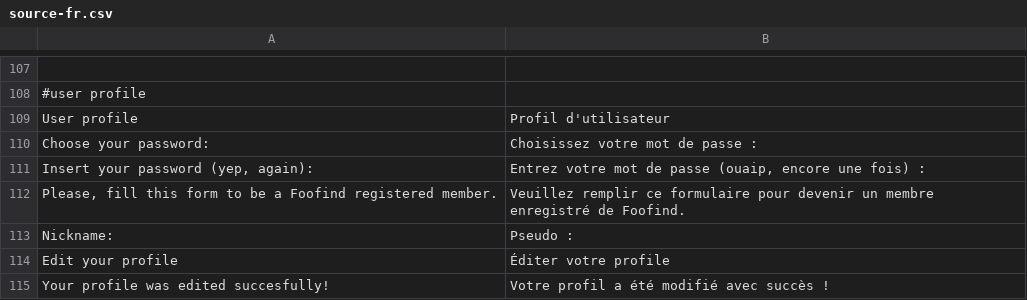
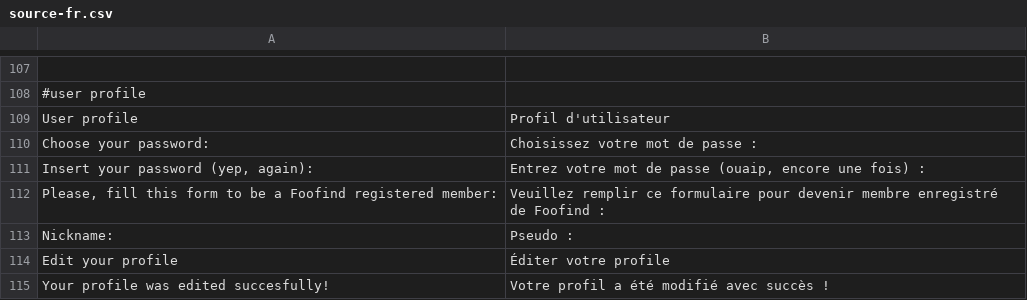
Before and after one commit to Weej1/foofind, a CSV file: application/lang/source-fr.csv, drawn as a sheet; only a part is shown, gaps mark what is left out.

Commit message:
Translations.

```diff
--- a/application/lang/source-fr.csv
+++ b/application/lang/source-fr.csv
@@ -111,3 +111,3 @@
 "Insert your password (yep, again):";"Entrez votre mot de passe (ouaip, encore une fois) :"
-"Please, fill this form to be a Foofind registered member.";"Veuillez remplir ce formulaire pour devenir un membre enregistré de Foofind."
+"Please, fill this form to be a Foofind registered member:";"Veuillez remplir ce formulaire pour devenir membre enregistré de Foofind :"
 "Nickname:";"Pseudo :"
```
